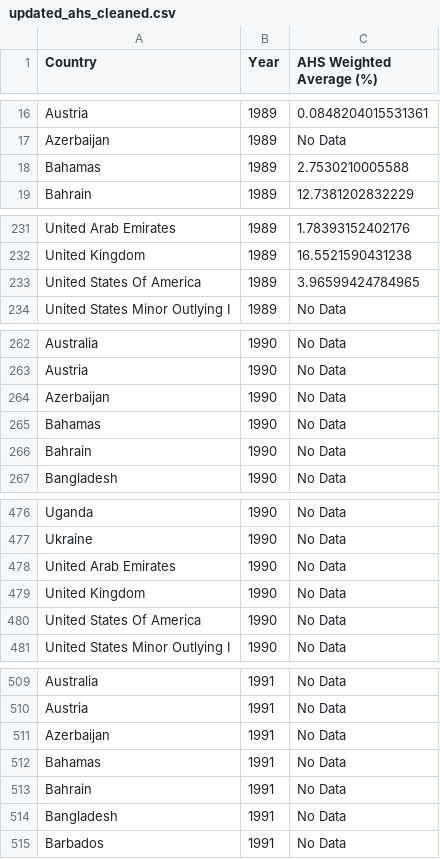
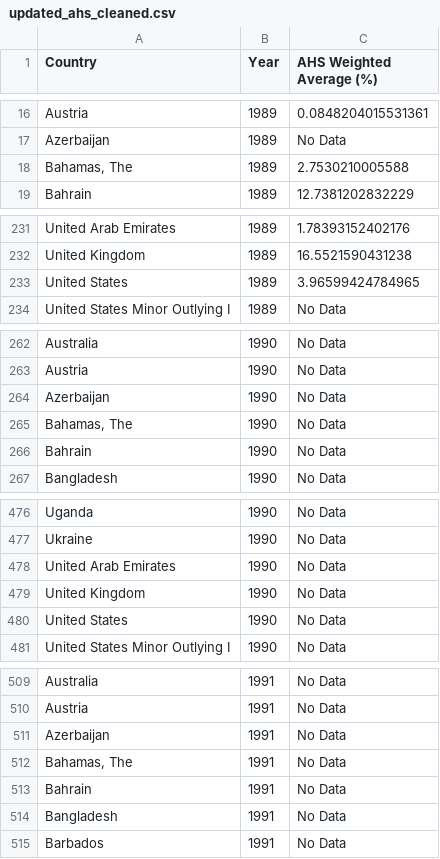
Before and after one commit to luna-ortus-cor/Geopolitical-Distance-and-Global-Trade, a CSV file: Frontend/Data/updated_ahs_cleaned.csv, drawn as a sheet; only a part is shown, gaps mark what is left out; the diff covers the shown part only.

Commit message:
upload tariff data

```diff
--- a/Frontend/Data/updated_ahs_cleaned.csv
+++ b/Frontend/Data/updated_ahs_cleaned.csv
@@ -17,3 +17,3 @@ Austria,1989,0.0848204015531361
 Azerbaijan,1989,No Data
-Bahamas,1989,2.7530210005588
+"Bahamas, The",1989,2.7530210005588
 Bahrain,1989,12.7381202832229
@@ -232,3 +232,3 @@ United Arab Emirates,1989,1.78393152402176
 United Kingdom,1989,16.5521590431238
-United States Of America,1989,3.96599424784965
+United States,1989,3.96599424784965
 United States Minor Outlying I,1989,No Data
@@ -264,3 +264,3 @@ Austria,1990,No Data
 Azerbaijan,1990,No Data
-Bahamas,1990,No Data
+"Bahamas, The",1990,No Data
 Bahrain,1990,No Data
@@ -479,3 +479,3 @@ United Arab Emirates,1990,No Data
 United Kingdom,1990,No Data
-United States Of America,1990,No Data
+United States,1990,No Data
 United States Minor Outlying I,1990,No Data
@@ -511,3 +511,3 @@ Austria,1991,No Data
 Azerbaijan,1991,No Data
-Bahamas,1991,No Data
+"Bahamas, The",1991,No Data
 Bahrain,1991,No Data
```
Also changed, not shown: 63 edited cells elsewhere in this file, 2 other files.
